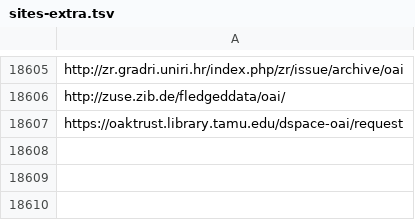
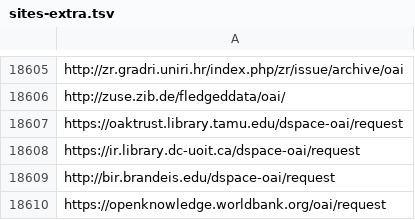
Before and after one commit to miku/metha, a TSV file: contrib/sites-extra.tsv, drawn as a sheet; only a part is shown, gaps mark what is left out; the diff names each change by its address in the sheet, - before the commit and + after, or states it on an @@ line.

Commit message:
update sites, 23145

```diff
--- a/contrib/sites-extra.tsv
+++ b/contrib/sites-extra.tsv
+row 18608: https://ir.library.dc-uoit.ca/dspace-oai/request
+row 18609: http://bir.brandeis.edu/dspace-oai/request
+row 18610: https://openknowledge.worldbank.org/oai/request
```
Also changed, not shown: 1 other file.
